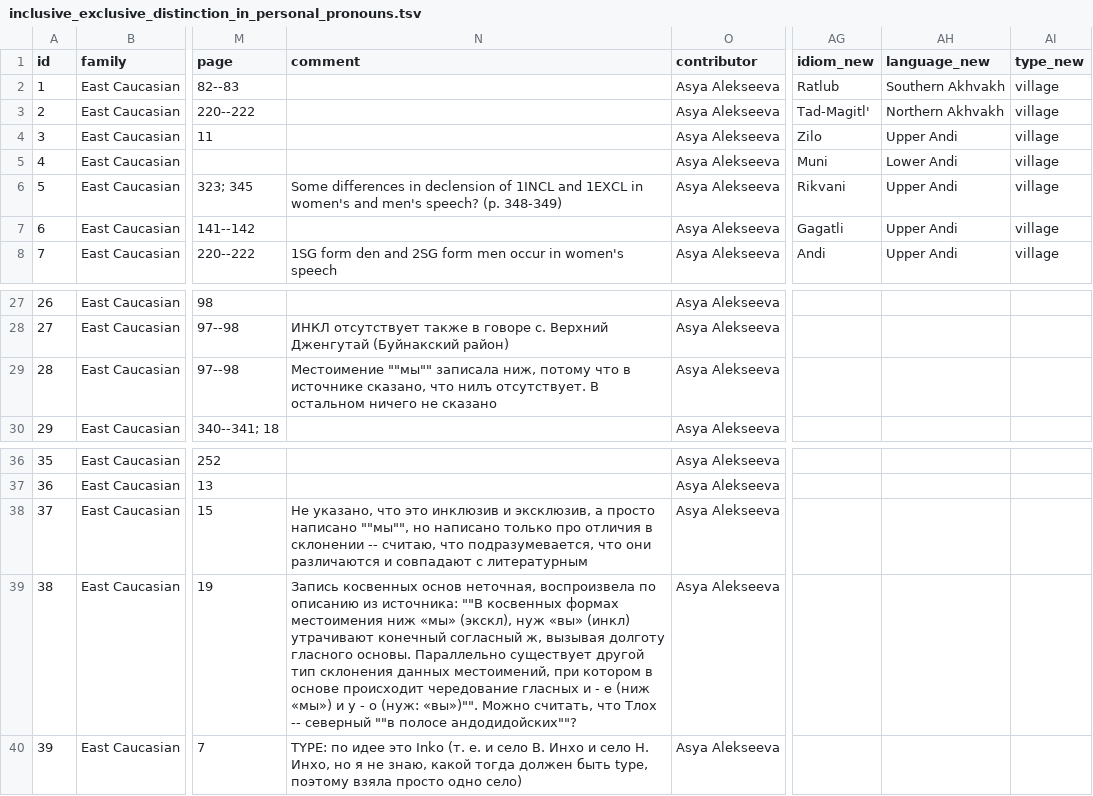
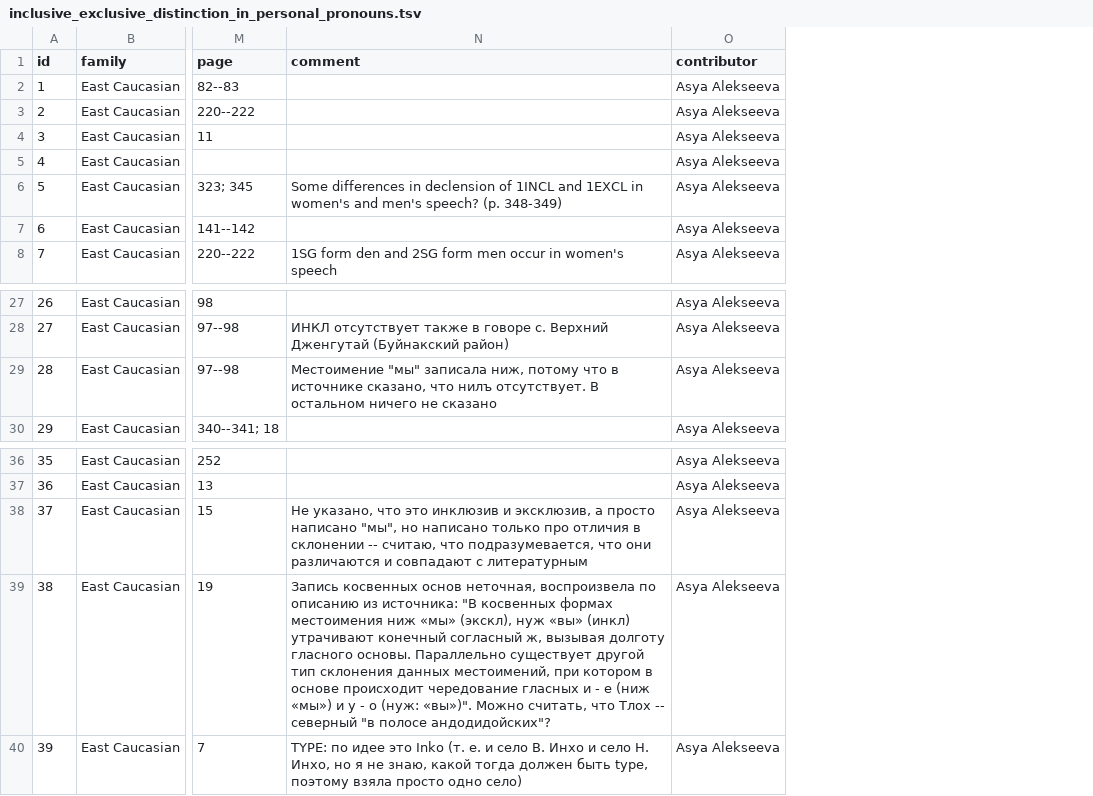
Before and after one commit to LingConLab/TALD, a TSV file: data/orig_table/inclusive_exclusive_distinction_in_personal_pronouns.tsv, drawn as a sheet; only a part is shown, gaps mark what is left out; the diff names each change by its address in the sheet, - before the commit and + after, or states it on an @@ line.

Commit message:
update languages in all tables 🤞

```diff
--- a/data/orig_table/inclusive_exclusive_distinction_in_personal_pronouns.tsv
+++ b/data/orig_table/inclusive_exclusive_distinction_in_personal_pronouns.tsv
-column AG (idiom_new), rows 2-8: Ratlub | Tad-Magitl' | Zilo | Muni | Rikvani | Gagatli | Andi
-column AH (language_new), rows 2-8: Southern Akhvakh | Northern Akhvakh | Upper Andi | Lower Andi | Upper Andi | Upper Andi | Upper Andi
-column AI (type_new), rows 2-8: all village
-N29 (comment): Местоимение ""мы"" записала ниж,…
+N29 (comment): Местоимение "мы" записала ниж,…
-N38 (comment): …просто написано ""мы"", но написано…
+N38 (comment): …просто написано "мы", но написано…
-N39 (comment): …из источника: ""В косвенных формах местоимения ниж «мы» (экскл), нуж «вы» (инкл) утрачивают конечный согласный ж, вызывая долготу гласного основы. Параллельно существует другой тип склонения данных местоимений, при котором в основе происходит чередование гласных и - е (ниж «мы») и у - о (нуж: «вы»)"". Можно считать, что Тлох -- северный ""в полосе андодидойских""?
+N39 (comment): …из источника: "В косвенных формах местоимения ниж «мы» (экскл), нуж «вы» (инкл) утрачивают конечный согласный ж, вызывая долготу гласного основы. Параллельно существует другой тип склонения данных местоимений, при котором в основе происходит чередование гласных и - е (ниж «мы») и у - о (нуж: «вы»)". Можно считать, что Тлох -- северный "в полосе андодидойских"?
```
Also changed, not shown: data/orig_table/causatives.tsv, data/orig_table/erg_abs_pronouns.tsv, 56 other files.
